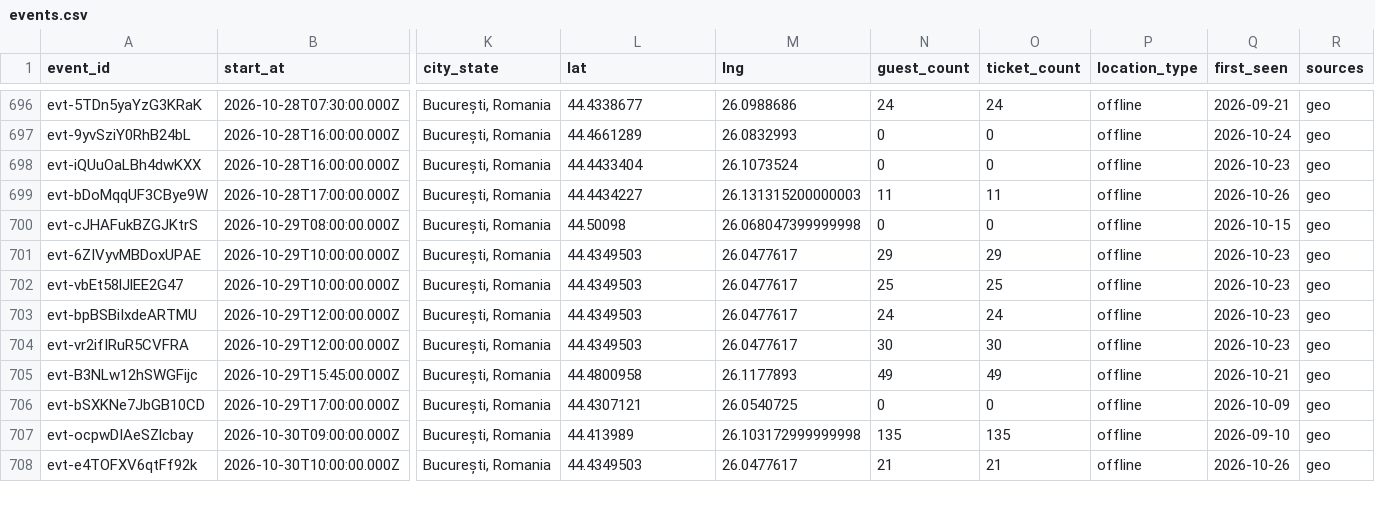
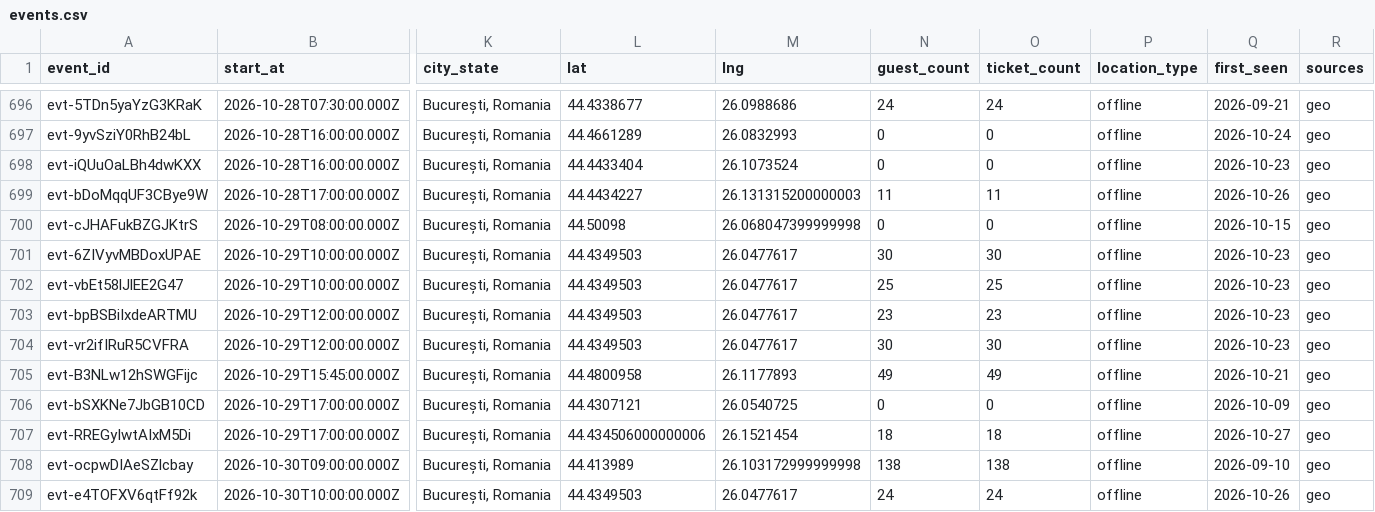
Before and after one commit to FlorinPopaCodes/bucharest-meetup-tracker, a CSV file: data/events.csv, drawn as a sheet; only a part is shown, gaps mark what is left out; addresses are those after the commit; rows hold the shown columns only; the diff covers the shown part only; the diff names each change by its address in the sheet, - before the commit and + after, or states it on an @@ line.

```diff
--- a/data/events.csv
+++ b/data/events.csv
-N701 (guest_count): 29
+N701 (guest_count): 30
-O701 (ticket_count): 29
+O701 (ticket_count): 30
-N703 (guest_count): 24
+N703 (guest_count): 23
-O703 (ticket_count): 24
+O703 (ticket_count): 23
+row 707: evt-RREGyIwtAIxM5Di | 2026-10-29T17:00:00.000Z | București, Romania | 44.434506000000006 | 26.1521454 | 18 | 18 | offline | 2026-10-27 | geo
-N708 (guest_count): 135
+N708 (guest_count): 138
-O708 (ticket_count): 135
+O708 (ticket_count): 138
-N709 (guest_count): 21
+N709 (guest_count): 24
-O709 (ticket_count): 21
+O709 (ticket_count): 24
```
Also changed, not shown: 2 added rows and 30 edited cells elsewhere in this file, 4 other files.
